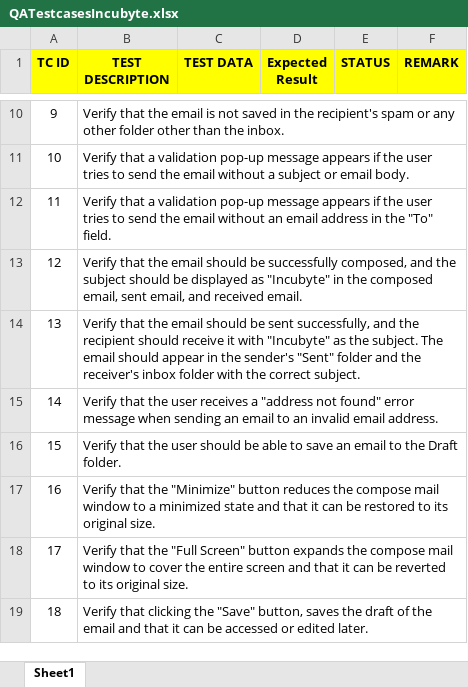
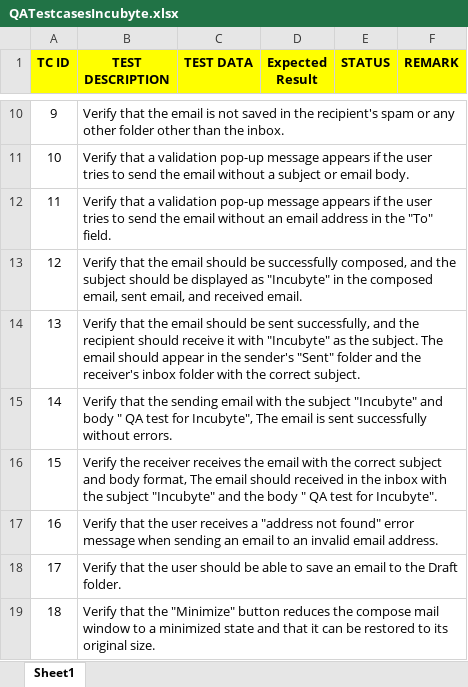
Before and after one commit to Prashan45802/IncubyteQATestCases, an Excel workbook: QATestcasesIncubyte.xlsx, sheet Sheet1, drawn as a sheet; only a part is shown, gaps mark what is left out; the shorter side is filled out with more unchanged rows; values as stored, in another font and other column widths than the file's, no borders; addresses are those after the commit; the diff names each change by its address in the sheet, - before the commit and + after, or states it on an @@ line.

Commit message:
Initial commit

```diff
--- a/QATestcasesIncubyte.xlsx (sheet Sheet1)
+++ b/QATestcasesIncubyte.xlsx (sheet Sheet1)
+row 15: 14 | Verify that the sending email with the subject "Incubyte" and body " QA test for Incubyte", The email is sent successfully without errors.
+row 16: 15 | Verify the receiver receives the email with the correct subject and body format, The email should received in the inbox with the subject "Incubyte" and the body " QA test for Incubyte".
@@ column A (TC ID) renumbered from row 17 down @@
```
